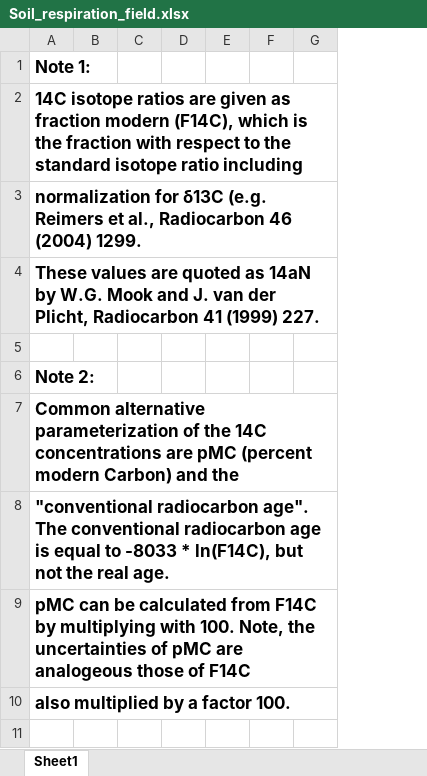
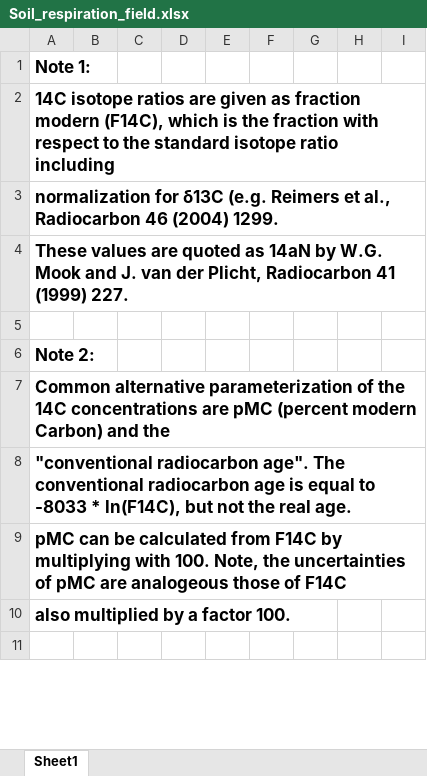
Before and after one commit to Emunozho/Model_Prades, an Excel workbook: Data/LabResults/Soil_respiration_field.xlsx, sheet Sheet1, drawn as a sheet; only a part is shown; values as stored, in another font and other column widths than the file's, no borders; the diff names each change by its address in the sheet, - before the commit and + after, or states it on an @@ line.

```diff
--- a/Data/LabResults/Soil_respiration_field.xlsx (sheet Sheet1)
+++ b/Data/LabResults/Soil_respiration_field.xlsx (sheet Sheet1)
+column H, empty
+column I, empty
```
Also changed, not shown: 16 other files.
